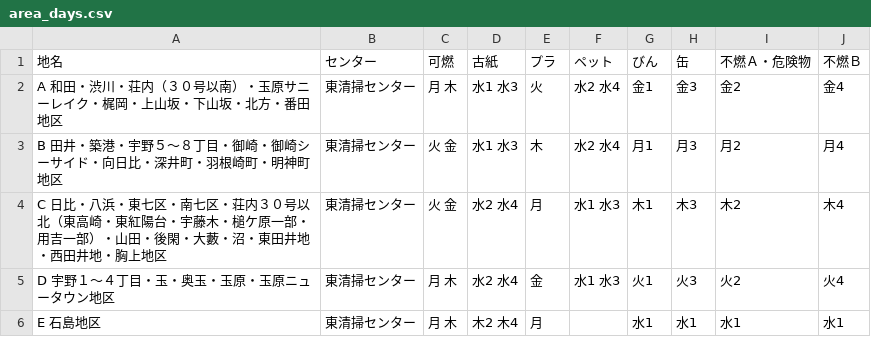
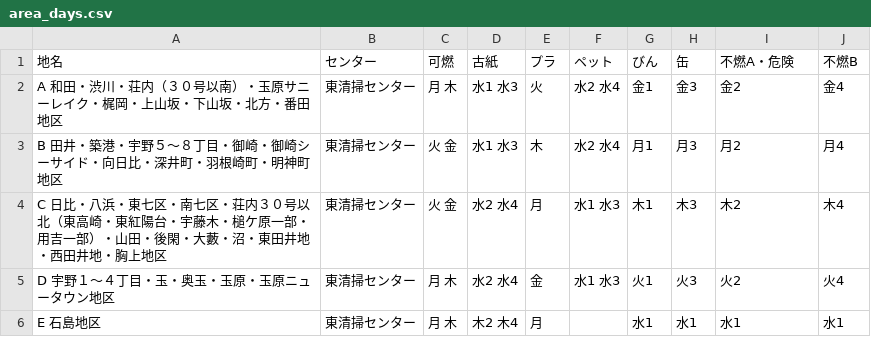
Before and after one commit to tamanojyouhou/5374, a CSV file: data/area_days.csv, drawn as a sheet.

Commit message:
Update area_days.csv

```diff
--- a/data/area_days.csv
+++ b/data/area_days.csv
@@ -1,2 +1,2 @@
-地名,センター,可燃,古紙,プラ,ペット,びん,缶,不燃Ａ・危険物,不燃Ｂ
+地名,センター,可燃,古紙,プラ,ペット,びん,缶,不燃A・危険,不燃B
 A　和田・渋川・荘内（３０号以南）・玉原サニーレイク・梶岡・上山坂・下山坂・北方・番田地区,東清掃センター,月 木,水1 水3,火,水2 水4,金1,金3,金2,金4
```
